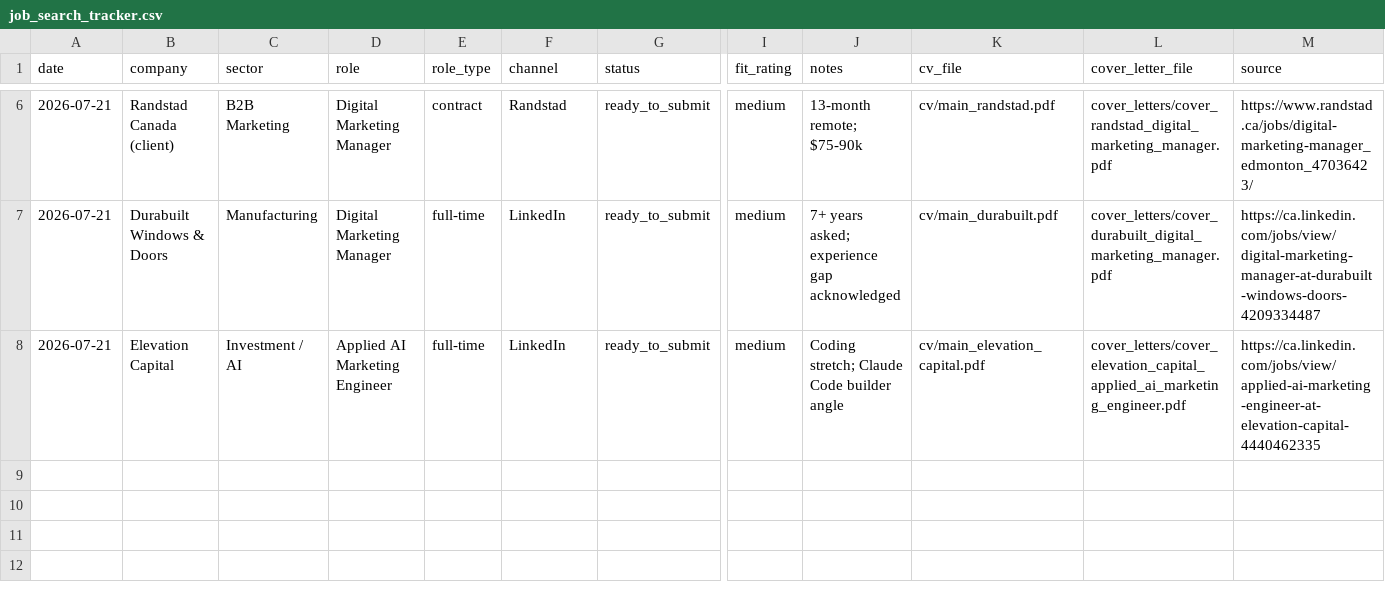
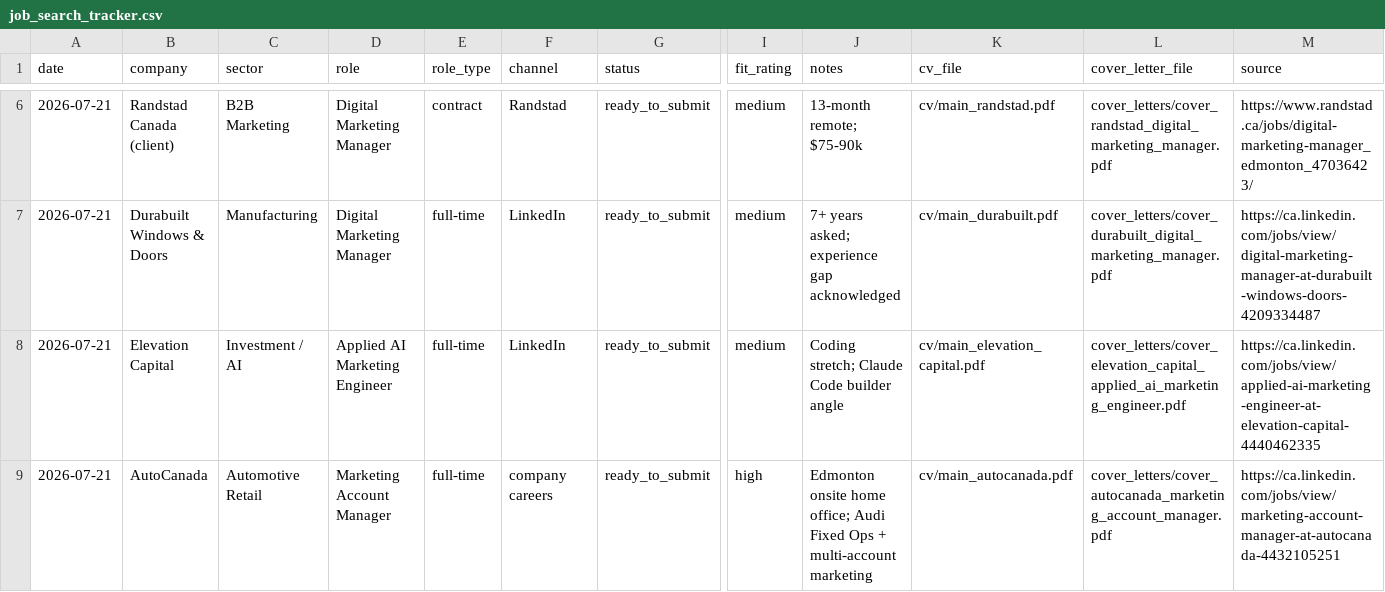
Before and after one commit to luminmarketinggroup-sys/ai-job-search, a CSV file: job_search_tracker.csv, drawn as a sheet; only a part is shown, gaps mark what is left out; rows hold the shown columns only; the diff names each change by its address in the sheet, - before the commit and + after, or states it on an @@ line.

```diff
--- a/job_search_tracker.csv
+++ b/job_search_tracker.csv
+row 9: 2026-07-21 | AutoCanada | Automotive Retail | Marketing Account Manager | full-time | company careers | ready_to_submit | high | Edmonton onsite home office; Audi Fixed Ops + multi-account marketing | cv/main_autocanada.pdf | cover_letters/cover_autocanada_marketing_account_manager.pdf | https://ca.linkedin.com/jobs/view/marketing-account-manager-at-autocanada-4432105251
```
Also changed, not shown: 1 other file.
